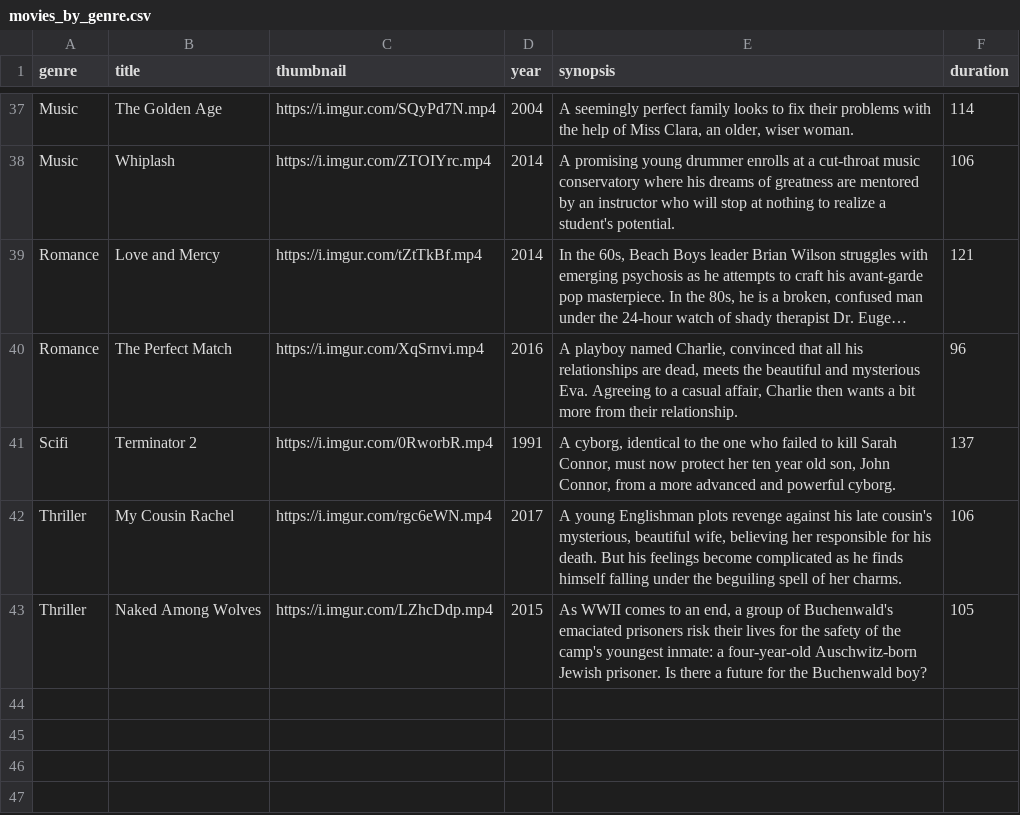
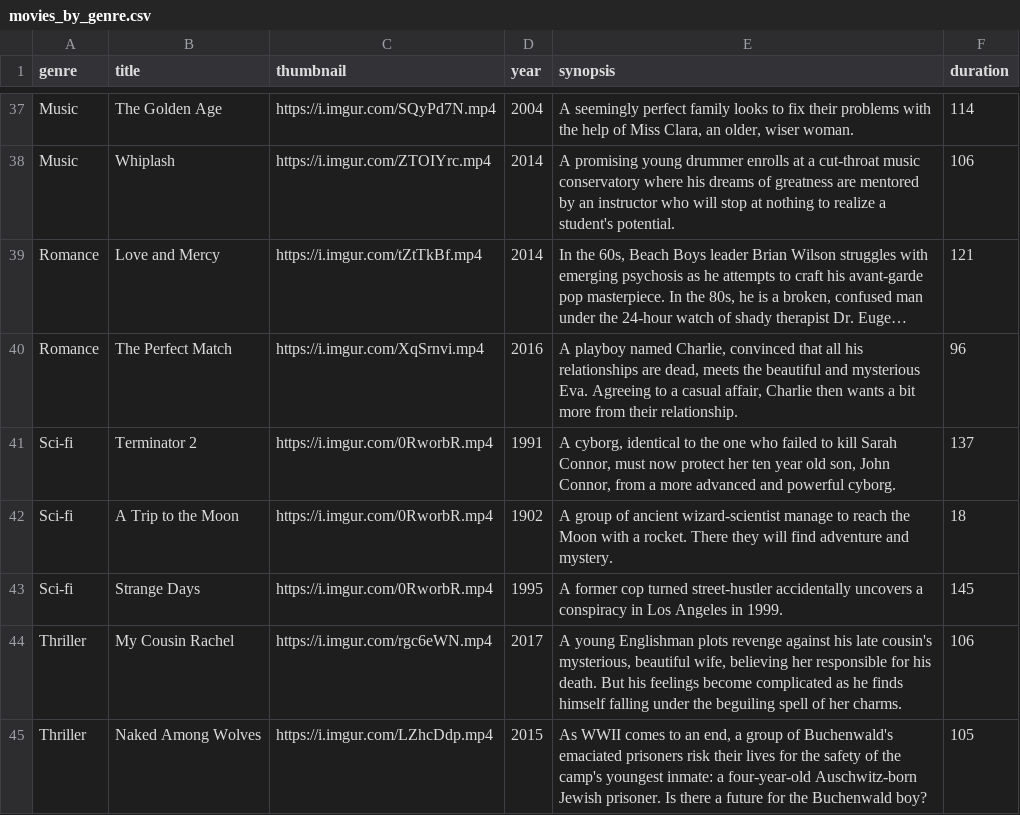
Before and after one commit to IamCharlesM/graphql-netflix, a CSV file: data/movies_by_genre.csv, drawn as a sheet; only a part is shown, gaps mark what is left out; long unchanged cells end in …; the diff names each change by its address in the sheet, - before the commit and + after, or states it on an @@ line.

Commit message:
added sci-fi movies and corrected genre name

```diff
--- a/data/movies_by_genre.csv
+++ b/data/movies_by_genre.csv
-A41 (genre): Scifi
+A41 (genre): Sci-fi
+row 42: Sci-fi | A Trip to the Moon | https://i.imgur.com/0RworbR.mp4 | 1902 | A group of ancient wizard-scientist manage to reach the Moon with a rocket. There they will find adventure and mystery. | 18
+row 43: Sci-fi | Strange Days | https://i.imgur.com/0RworbR.mp4 | 1995 | A former cop turned street-hustler accidentally uncovers a conspiracy in Los Angeles in 1999. | 145
```
